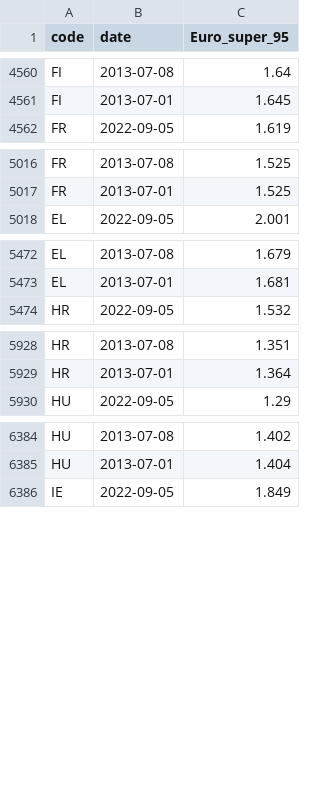
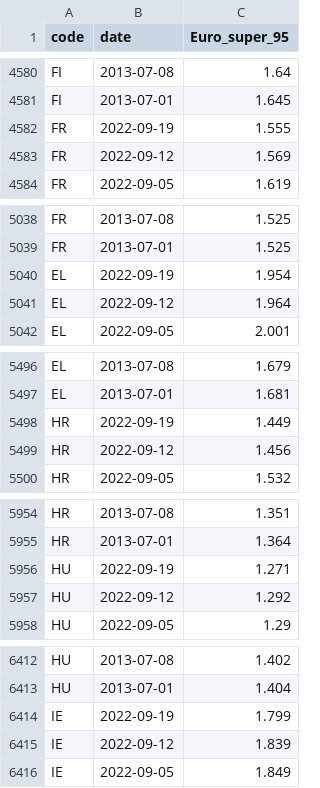
Before and after one commit to Vosbrucke/Poland_Pb95_prices, a CSV file: Processed_data/fuel_price_EU.csv, drawn as a sheet; only a part is shown, gaps mark what is left out; the diff covers the shown part only; the diff names each change by its address in the sheet, - before the commit and + after, or states it on an @@ line.

```diff
--- a/Processed_data/fuel_price_EU.csv
+++ b/Processed_data/fuel_price_EU.csv
+row 4582: FR | 2022-09-19 | 1.555
+row 4583: FR | 2022-09-12 | 1.569
+row 5040: EL | 2022-09-19 | 1.954
+row 5041: EL | 2022-09-12 | 1.964
+row 5498: HR | 2022-09-19 | 1.449
+row 5499: HR | 2022-09-12 | 1.456
+row 5956: HU | 2022-09-19 | 1.271
+row 5957: HU | 2022-09-12 | 1.292
+row 6414: IE | 2022-09-19 | 1.799
+row 6415: IE | 2022-09-12 | 1.839
```
Also changed, not shown: 44 added rows elsewhere in this file, Processed_data/full_data.csv, 33 other files.
